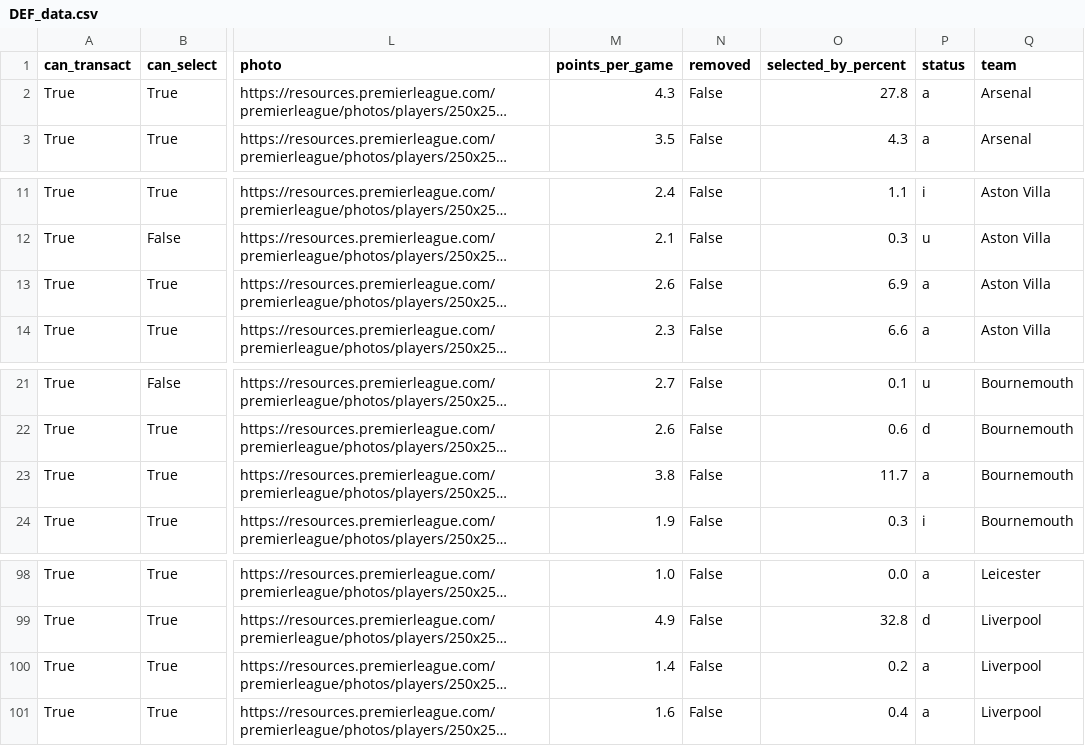
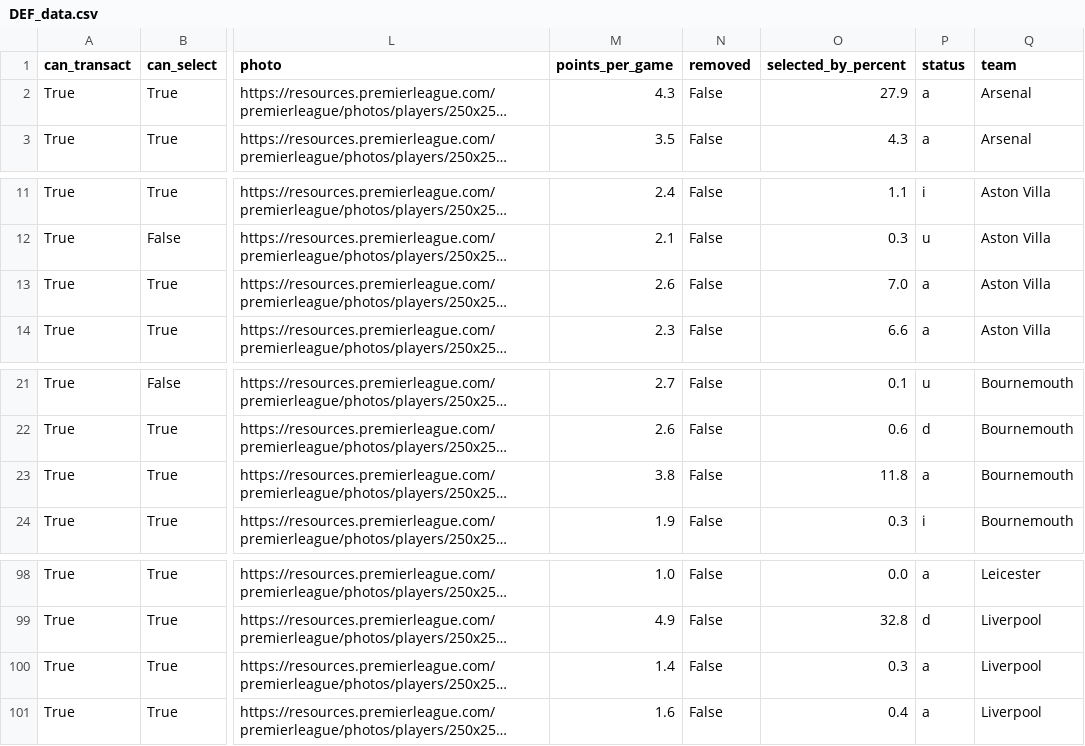
Before and after one commit to GCP-Biryani/fpl-infographics, a CSV file: DEF_data.csv, drawn as a sheet; only a part is shown, gaps mark what is left out; long unchanged cells end in …; the diff names each change by its address in the sheet, - before the commit and + after, or states it on an @@ line.

```diff
--- a/DEF_data.csv
+++ b/DEF_data.csv
-O2 (selected_by_percent): 27.8
+O2 (selected_by_percent): 27.9
-O13 (selected_by_percent): 6.9
+O13 (selected_by_percent): 7.0
-O23 (selected_by_percent): 11.7
+O23 (selected_by_percent): 11.8
-O100 (selected_by_percent): 0.2
+O100 (selected_by_percent): 0.3
```
Also changed, not shown: FWD_data.csv, GKP_data.csv, 3 other files.
